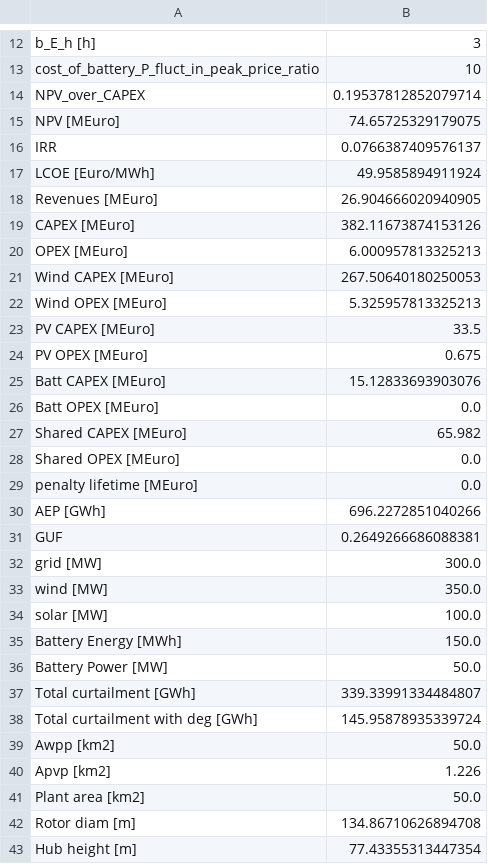
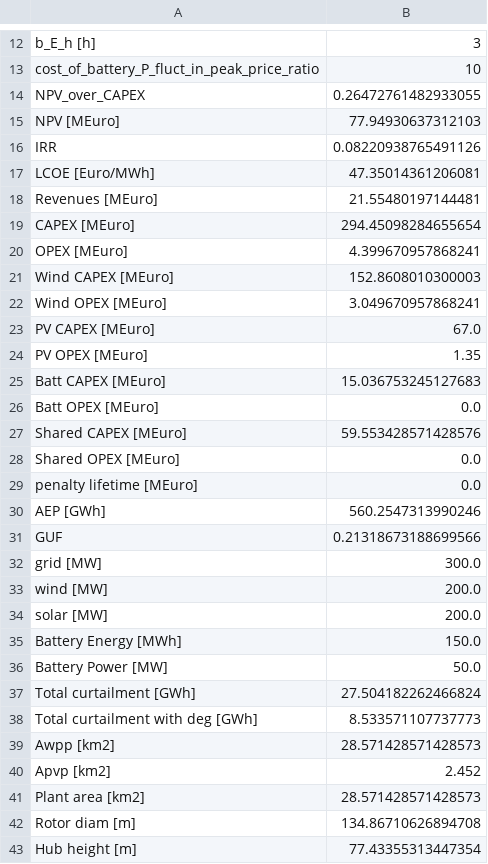
Before and after one commit to Katrine-Hagenau/Hydesign, a CSV file: docs/notebooks/output.csv, drawn as a sheet; only a part is shown, gaps mark what is left out; the diff covers the shown part only.

```diff
--- a/docs/notebooks/output.csv
+++ b/docs/notebooks/output.csv
@@ -13,30 +13,30 @@ b_E_h [h],3
 cost_of_battery_P_fluct_in_peak_price_ratio,10
-NPV_over_CAPEX,0.19537812852079714
-NPV [MEuro],74.65725329179075
-IRR,0.0766387409576137
-LCOE [Euro/MWh],49.9585894911924
-Revenues [MEuro],26.904666020940905
-CAPEX [MEuro],382.11673874153126
-OPEX [MEuro],6.000957813325213
-Wind CAPEX [MEuro],267.50640180250053
-Wind OPEX [MEuro],5.325957813325213
-PV CAPEX [MEuro],33.5
-PV OPEX [MEuro],0.675
-Batt CAPEX [MEuro],15.12833693903076
+NPV_over_CAPEX,0.26472761482933055
+NPV [MEuro],77.94930637312103
+IRR,0.08220938765491126
+LCOE [Euro/MWh],47.35014361206081
+Revenues [MEuro],21.55480197144481
+CAPEX [MEuro],294.45098284655654
+OPEX [MEuro],4.399670957868241
+Wind CAPEX [MEuro],152.8608010300003
+Wind OPEX [MEuro],3.049670957868241
+PV CAPEX [MEuro],67.0
+PV OPEX [MEuro],1.35
+Batt CAPEX [MEuro],15.036753245127683
 Batt OPEX [MEuro],0.0
-Shared CAPEX [MEuro],65.982
+Shared CAPEX [MEuro],59.553428571428576
 Shared OPEX [MEuro],0.0
 penalty lifetime [MEuro],0.0
-AEP [GWh],696.2272851040266
-GUF,0.2649266686088381
+AEP [GWh],560.2547313990246
+GUF,0.21318673188699566
 grid [MW],300.0
-wind [MW],350.0
-solar [MW],100.0
+wind [MW],200.0
+solar [MW],200.0
 Battery Energy [MWh],150.0
 Battery Power [MW],50.0
-Total curtailment [GWh],339.33991334484807
-Total curtailment with deg [GWh],145.95878935339724
-Awpp [km2],50.0
-Apvp [km2],1.226
-Plant area [km2],50.0
+Total curtailment [GWh],27.504182262466824
+Total curtailment with deg [GWh],8.533571107737773
+Awpp [km2],28.571428571428573
+Apvp [km2],2.452
+Plant area [km2],28.571428571428573
 Rotor diam [m],134.86710626894708
```
Also changed, not shown: 5 edited cells elsewhere in this file, 2 other files.
